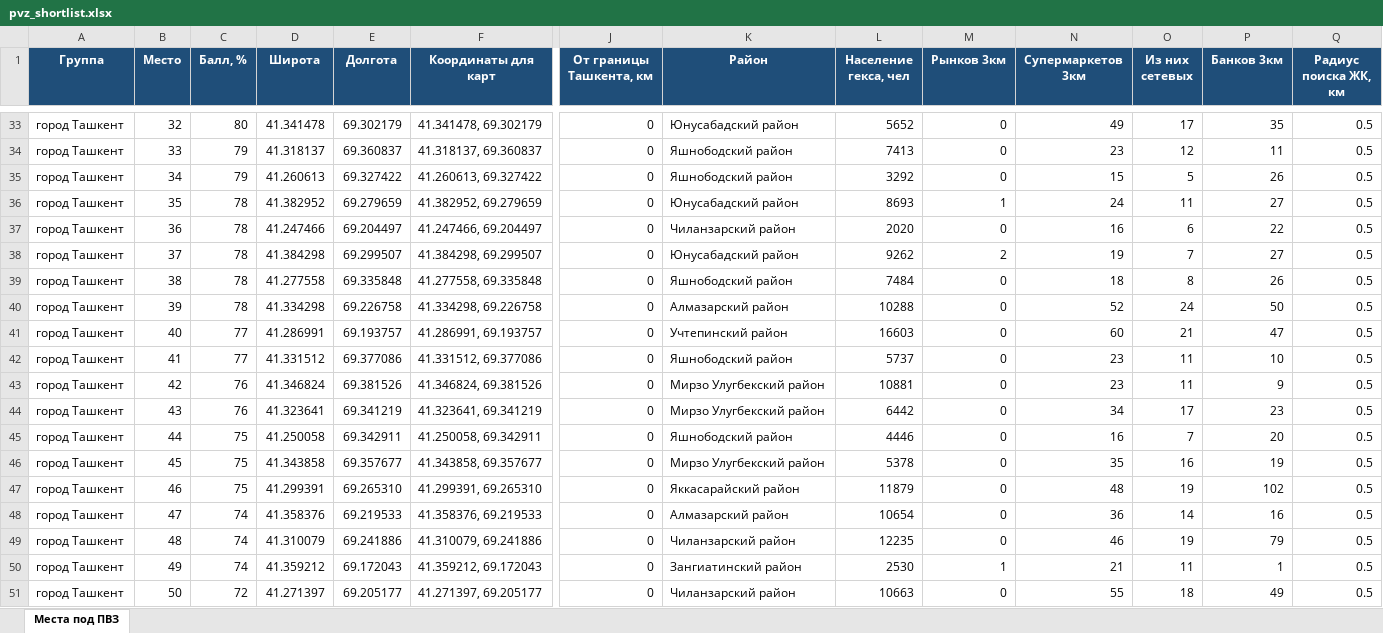
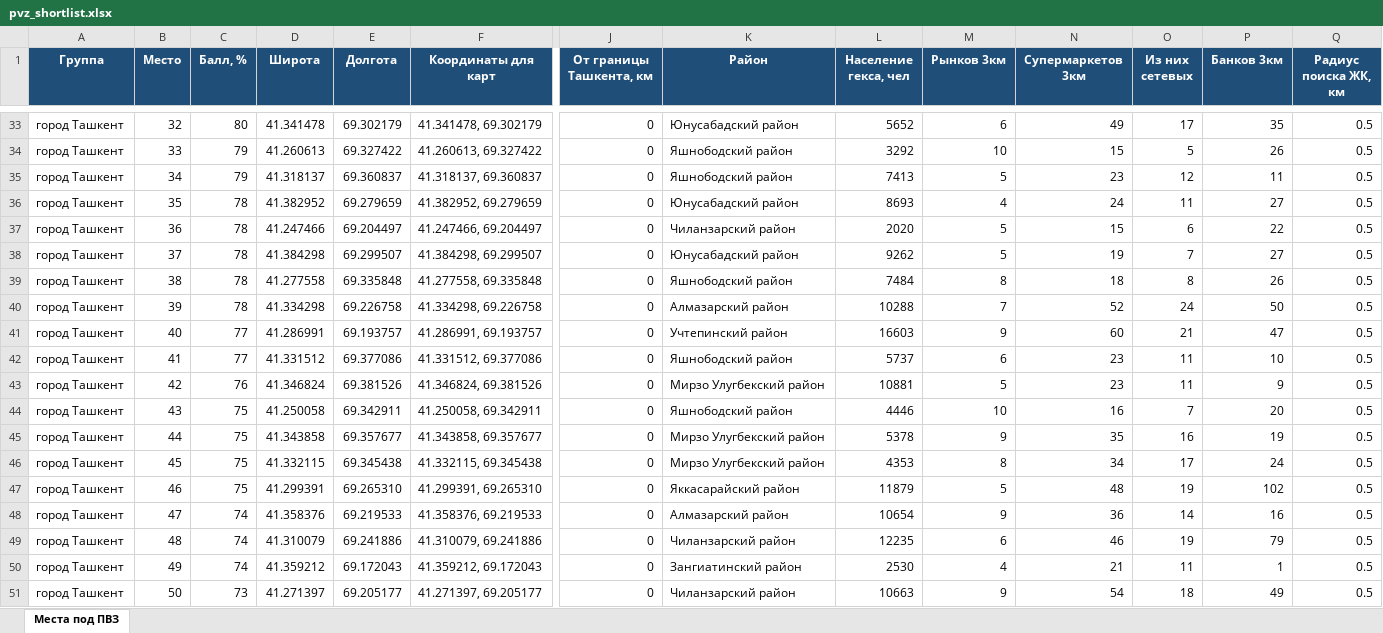
Before and after one commit to ivankorotaev777/map-, an Excel workbook: data/pvz_shortlist.xlsx, sheet Места под ПВЗ, drawn as a sheet; only a part is shown, gaps mark what is left out; values as stored, in another font and other column widths than the file's, no borders; removed rows and columns are numbered as before the commit, all else as after; rows hold the shown columns only; the diff covers the shown part only; the diff names each change by its address in the sheet, - before the commit and + after, or states it on an @@ line.

```diff
--- a/data/pvz_shortlist.xlsx (sheet Места под ПВЗ)
+++ b/data/pvz_shortlist.xlsx (sheet Места под ПВЗ)
-M33 (Рынков 3км): 0
+M33 (Рынков 3км): 6
-row 34: город Ташкент | 33 | 79 | 41.318137 | 69.360837 | 41.318137, 69.360837 | 0 | Яшнободский район | 7413 | 0 | 23 | 12 | 11 | 0.5
-B34 (Место): 34
+B34 (Место): 33
-M34 (Рынков 3км): 0
+M34 (Рынков 3км): 10
+row 35: город Ташкент | 34 | 79 | 41.318137 | 69.360837 | 41.318137, 69.360837 | 0 | Яшнободский район | 7413 | 5 | 23 | 12 | 11 | 0.5
-M36 (Рынков 3км): 1
+M36 (Рынков 3км): 4
-M37 (Рынков 3км): 0
+M37 (Рынков 3км): 5
-N37 (Супермаркетов 3км): 16
+N37 (Супермаркетов 3км): 15
-M38 (Рынков 3км): 2
+M38 (Рынков 3км): 5
-M39 (Рынков 3км): 0
+M39 (Рынков 3км): 8
-M40 (Рынков 3км): 0
+M40 (Рынков 3км): 7
-M41 (Рынков 3км): 0
+M41 (Рынков 3км): 9
-M42 (Рынков 3км): 0
+M42 (Рынков 3км): 6
-M43 (Рынков 3км): 0
+M43 (Рынков 3км): 5
-row 44: город Ташкент | 43 | 76 | 41.323641 | 69.341219 | 41.323641, 69.341219 | 0 | Мирзо Улугбекский район | 6442 | 0 | 34 | 17 | 23 | 0.5
-B44 (Место): 44
+B44 (Место): 43
-M44 (Рынков 3км): 0
+M44 (Рынков 3км): 10
-B45 (Место): 45
+B45 (Место): 44
-M45 (Рынков 3км): 0
+M45 (Рынков 3км): 9
+row 46: город Ташкент | 45 | 75 | 41.332115 | 69.345438 | 41.332115, 69.345438 | 0 | Мирзо Улугбекский район | 4353 | 8 | 34 | 17 | 24 | 0.5
-M47 (Рынков 3км): 0
+M47 (Рынков 3км): 5
-M48 (Рынков 3км): 0
+M48 (Рынков 3км): 9
-M49 (Рынков 3км): 0
+M49 (Рынков 3км): 6
-M50 (Рынков 3км): 1
+M50 (Рынков 3км): 4
-C51 (Балл, %): 72
+C51 (Балл, %): 73
-M51 (Рынков 3км): 0
+M51 (Рынков 3км): 9
-N51 (Супермаркетов 3км): 55
+N51 (Супермаркетов 3км): 54
```
Also changed, not shown: 9 added rows, 9 removed rows and 160 edited cells elsewhere in this sheet, data/zhk_registry.xlsx, 6 other files.
